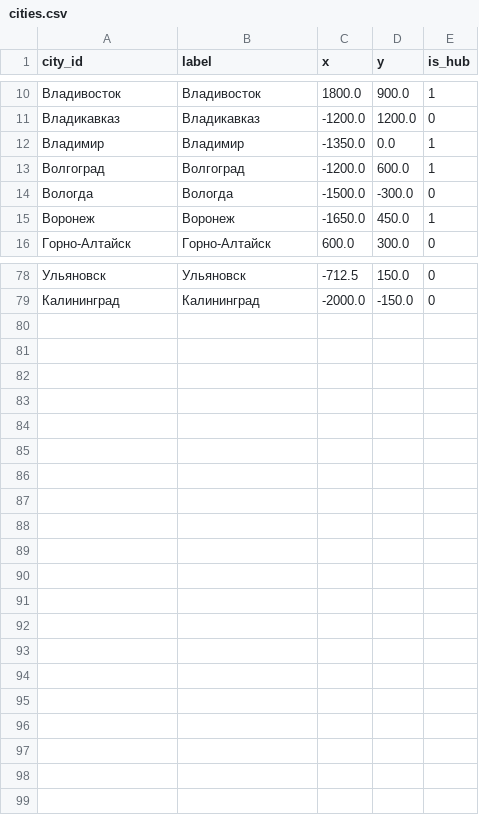
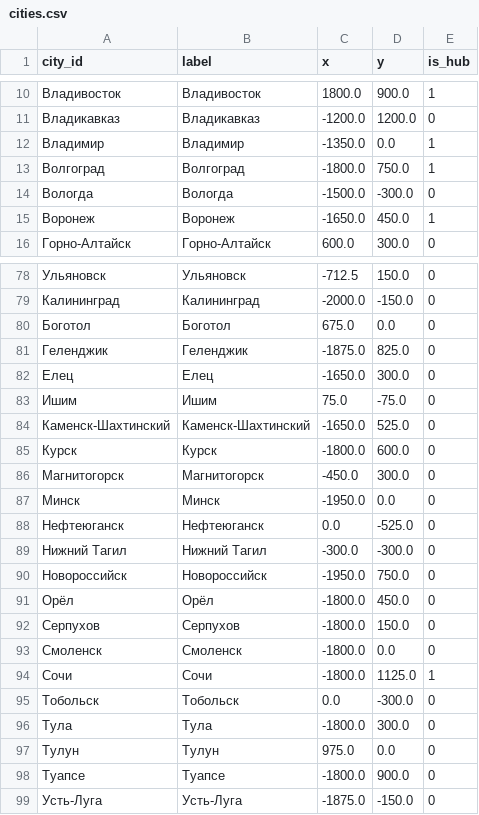
Before and after one commit to hhwwwww1414/Drive-Metro, a CSV file: public/data/cities.csv, drawn as a sheet; only a part is shown, gaps mark what is left out.

```diff
--- a/public/data/cities.csv
+++ b/public/data/cities.csv
@@ -12,3 +12,3 @@ city_id,label,x,y,is_hub
 Владимир,Владимир,-1350.0,0.0,1
-Волгоград,Волгоград,-1200.0,600.0,1
+Волгоград,Волгоград,-1800.0,750.0,1
 Вологда,Вологда,-1500.0,-300.0,0
@@ -79 +79,21 @@ city_id,label,x,y,is_hub
 Калининград,Калининград,-2000.0,-150.0,0
+Боготол,Боготол,675.0,0.0,0
+Геленджик,Геленджик,-1875.0,825.0,0
+Елец,Елец,-1650.0,300.0,0
+Ишим,Ишим,75.0,-75.0,0
+Каменск-Шахтинский,Каменск-Шахтинский,-1650.0,525.0,0
+Курск,Курск,-1800.0,600.0,0
+Магнитогорск,Магнитогорск,-450.0,300.0,0
+Минск,Минск,-1950.0,0.0,0
+Нефтеюганск,Нефтеюганск,0.0,-525.0,0
+Нижний Тагил,Нижний Тагил,-300.0,-300.0,0
+Новороссийск,Новороссийск,-1950.0,750.0,0
+Орёл,Орёл,-1800.0,450.0,0
+Серпухов,Серпухов,-1800.0,150.0,0
+Смоленск,Смоленск,-1800.0,0.0,0
+Сочи,Сочи,-1800.0,1125.0,1
+Тобольск,Тобольск,0.0,-300.0,0
+Тула,Тула,-1800.0,300.0,0
+Тулун,Тулун,975.0,0.0,0
+Туапсе,Туапсе,-1800.0,900.0,0
+Усть-Луга,Усть-Луга,-1875.0,-150.0,0
```
Also changed, not shown: public/data/corridors.csv, public/data/line_paths.csv, 1 other file.
